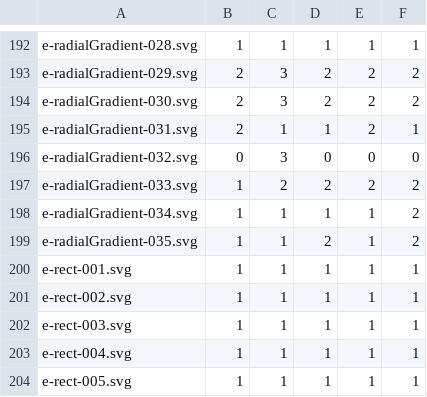
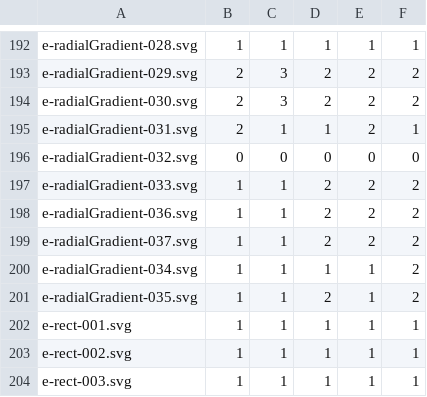
Before and after one commit to RazrFalcon/resvg-test-suite, a CSV file: results.csv, drawn as a sheet; only a part is shown, gaps mark what is left out; the shorter side is filled out with more unchanged rows.

Commit message:
Added few more 'radialGradient' tests.

```diff
--- a/results.csv
+++ b/results.csv
@@ -195,4 +195,6 @@ e-radialGradient-030.svg,2,3,2,2,2
 e-radialGradient-031.svg,2,1,1,2,1
-e-radialGradient-032.svg,0,3,0,0,0
-e-radialGradient-033.svg,1,2,2,2,2
+e-radialGradient-032.svg,0,0,0,0,0
+e-radialGradient-033.svg,1,1,2,2,2
+e-radialGradient-036.svg,1,1,2,2,2
+e-radialGradient-037.svg,1,1,2,2,2
 e-radialGradient-034.svg,1,1,1,1,2
```
Also changed, not shown: 3 other files.
